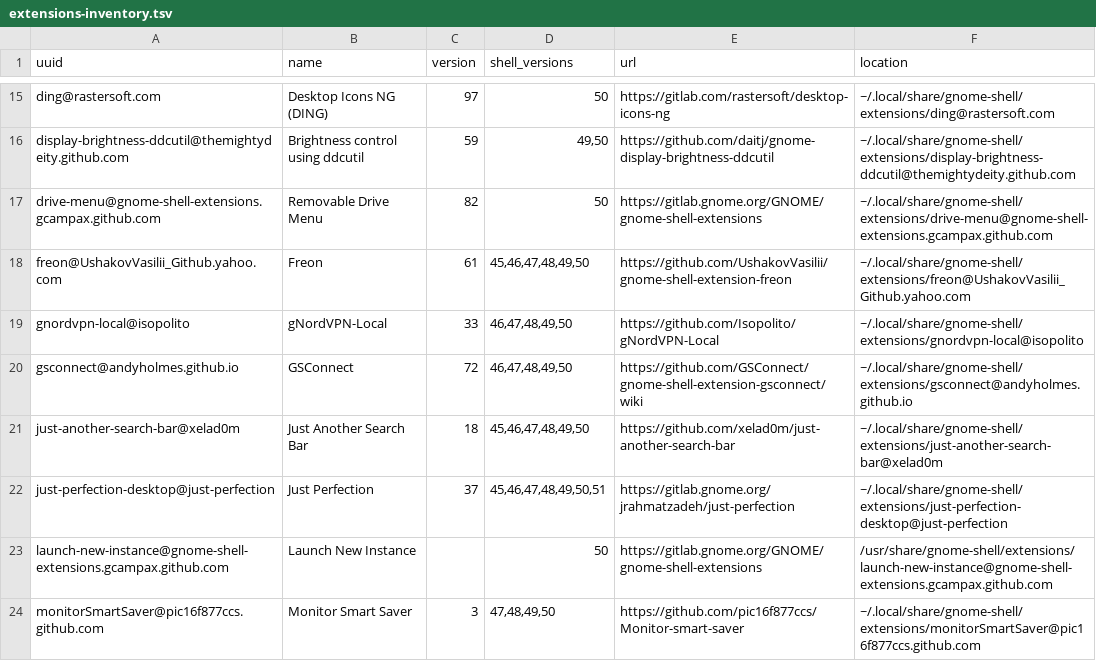
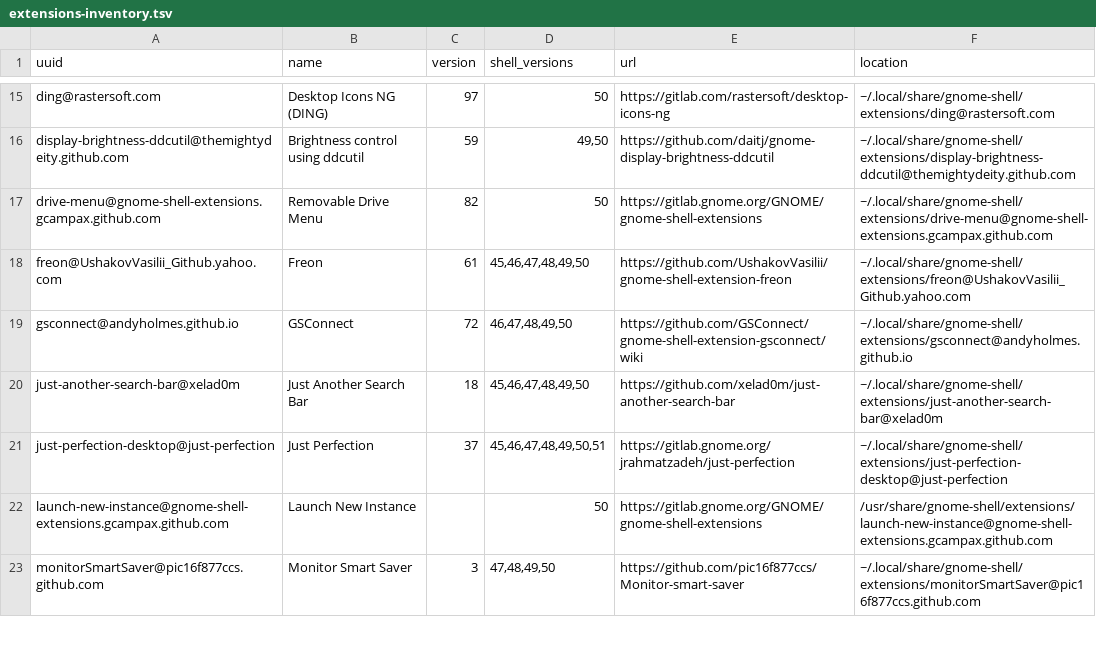
Before and after one commit to wojko6/fedora-workstation-setup, a TSV file: gnome/extensions-inventory.tsv, drawn as a sheet; only a part is shown, gaps mark what is left out.

Commit message:
Remove gNordVPN from extension inventory

```diff
--- a/gnome/extensions-inventory.tsv
+++ b/gnome/extensions-inventory.tsv
@@ -18,3 +18,2 @@ drive-menu@gnome-shell-extensions.gcampax.github.com	Removable Drive Menu	82	50
 freon@UshakovVasilii_Github.yahoo.com	Freon	61	45,46,47,48,49,50	https://github.com/UshakovVasilii/gnome-shell-extension-freon	~/.local/share/gnome-shell/extensions/freon@UshakovVasilii_Github.yahoo.com
-gnordvpn-local@isopolito	gNordVPN-Local	33	46,47,48,49,50	https://github.com/Isopolito/gNordVPN-Local	~/.local/share/gnome-shell/extensions/gnordvpn-local@isopolito
 gsconnect@andyholmes.github.io	GSConnect	72	46,47,48,49,50	https://github.com/GSConnect/gnome-shell-extension-gsconnect/wiki	~/.local/share/gnome-shell/extensions/gsconnect@andyholmes.github.io
```
